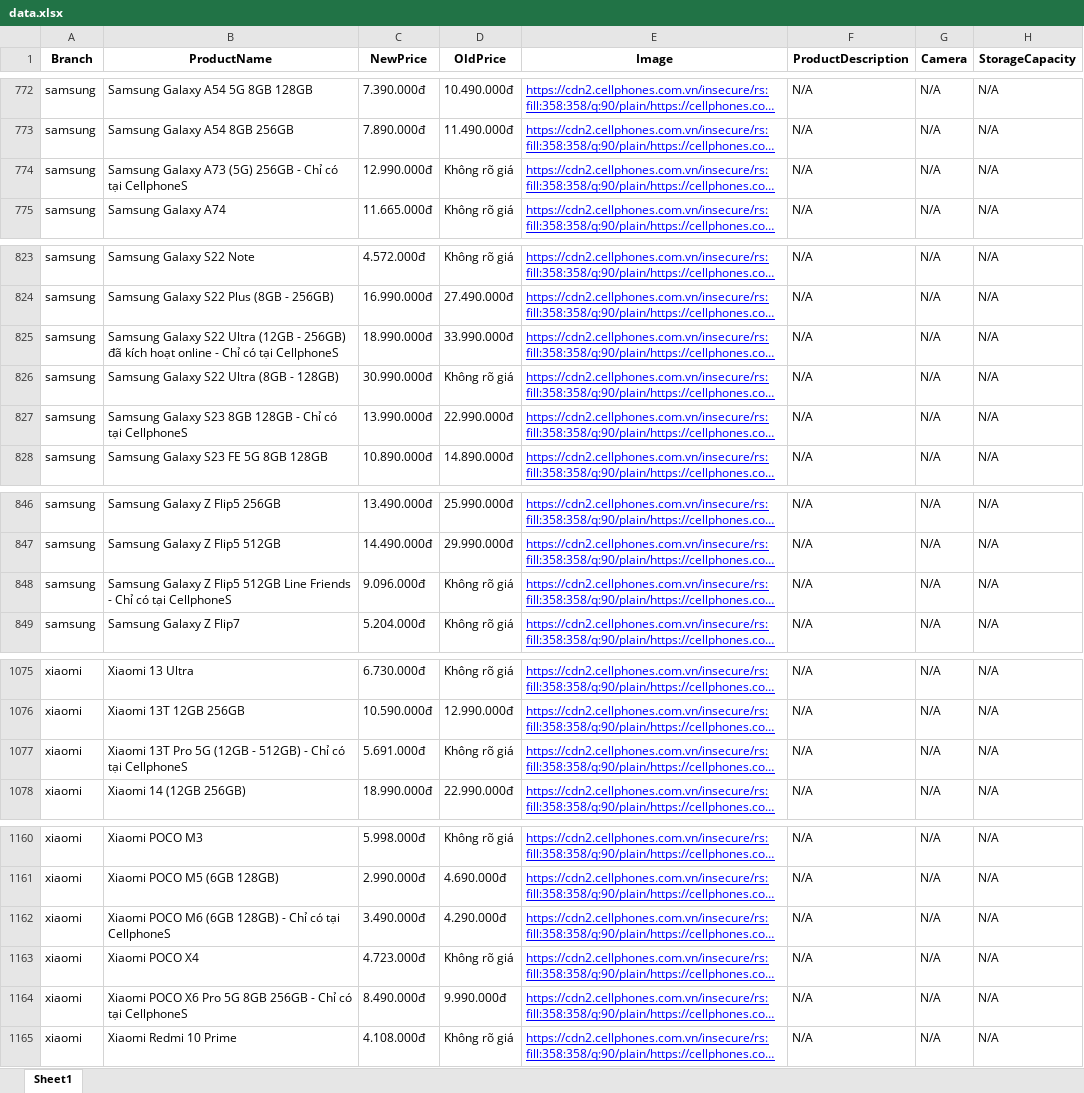
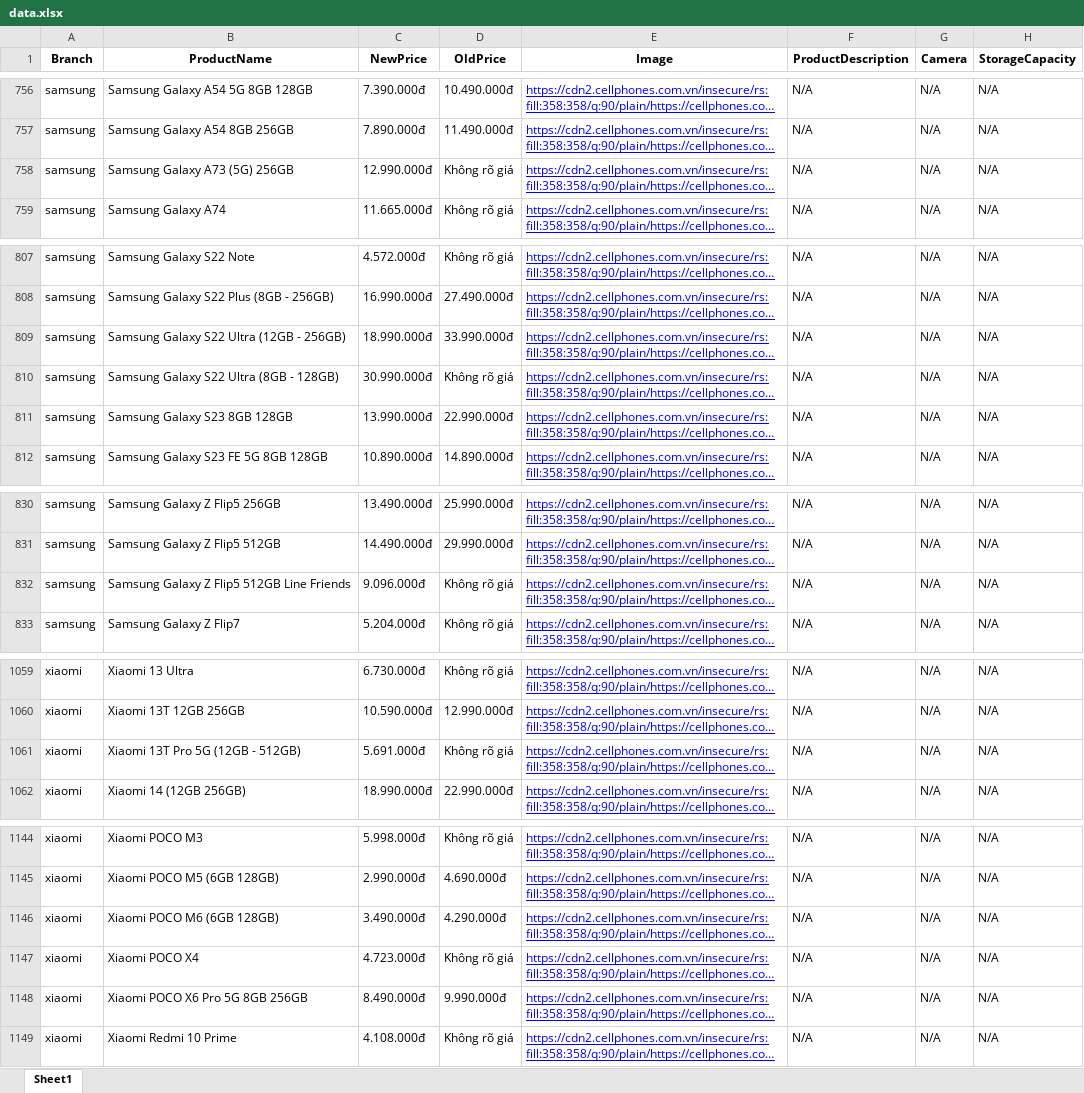
Before and after one commit to HieuMT249/PhoneZone_backend, an Excel workbook: Data/data.xlsx, sheet Sheet1, drawn as a sheet; only a part is shown, gaps mark what is left out; long unchanged cells end in …; values as stored, in another font and other column widths than the file's, no borders; addresses are those after the commit; the diff covers the shown part only; the diff names each change by its address in the sheet, - before the commit and + after, or states it on an @@ line.

```diff
--- a/Data/data.xlsx (sheet Sheet1)
+++ b/Data/data.xlsx (sheet Sheet1)
-B758 (ProductName): Samsung Galaxy A73 (5G) 256GB - Chỉ có tại CellphoneS
+B758 (ProductName): Samsung Galaxy A73 (5G) 256GB
-B809 (ProductName): …- 256GB) đã kích hoạt online - Chỉ có tại CellphoneS
+B809 (ProductName): …- 256GB)
-B811 (ProductName): Samsung Galaxy S23 8GB 128GB - Chỉ có tại CellphoneS
+B811 (ProductName): Samsung Galaxy S23 8GB 128GB
-B832 (ProductName): …Line Friends - Chỉ có tại CellphoneS
+B832 (ProductName): …Line Friends
-B1061 (ProductName): Xiaomi 13T Pro 5G (12GB - 512GB) - Chỉ có tại CellphoneS
+B1061 (ProductName): Xiaomi 13T Pro 5G (12GB - 512GB)
-B1146 (ProductName): Xiaomi POCO M6 (6GB 128GB) - Chỉ có tại CellphoneS
+B1146 (ProductName): Xiaomi POCO M6 (6GB 128GB)
-B1148 (ProductName): Xiaomi POCO X6 Pro 5G 8GB 256GB - Chỉ có tại CellphoneS
+B1148 (ProductName): Xiaomi POCO X6 Pro 5G 8GB 256GB
```
Also changed, not shown: 16 removed rows and 1 edited cell elsewhere in this sheet, 10 other files.
